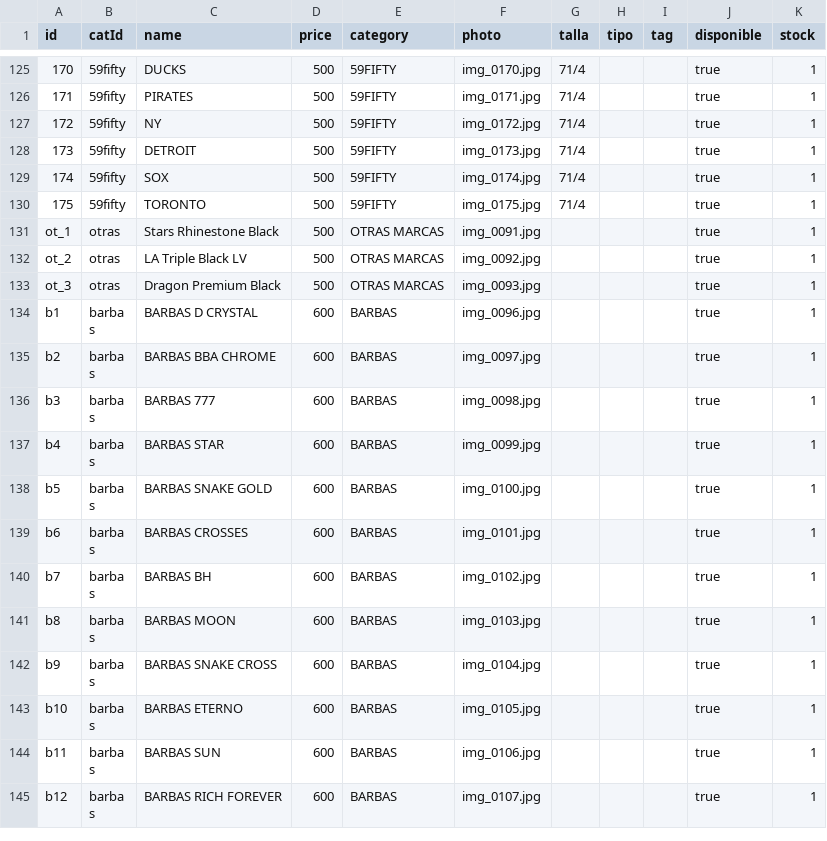
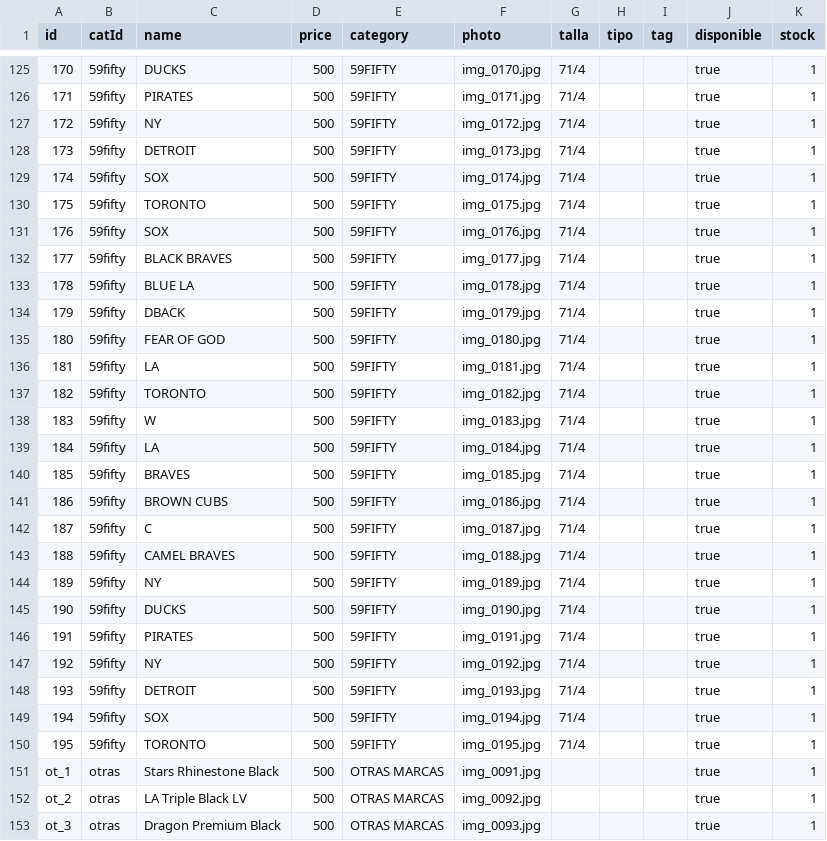
Before and after one commit to desertclub25/desertclub25.github.io, a CSV file: catalog.csv, drawn as a sheet; only a part is shown, gaps mark what is left out; the shorter side is filled out with more unchanged rows; the diff names each change by its address in the sheet, - before the commit and + after, or states it on an @@ line.

Commit message:
Actualizar catálogo desde Admin — 14/11/2026, 11:08:14 p.m.

```diff
--- a/catalog.csv
+++ b/catalog.csv
+row 131: 176 | 59fifty | SOX | 500 | 59FIFTY | img_0176.jpg | 71/4 |  |  | true | 1
+row 132: 177 | 59fifty | BLACK BRAVES | 500 | 59FIFTY | img_0177.jpg | 71/4 |  |  | true | 1
+row 133: 178 | 59fifty | BLUE LA | 500 | 59FIFTY | img_0178.jpg | 71/4 |  |  | true | 1
+row 134: 179 | 59fifty | DBACK | 500 | 59FIFTY | img_0179.jpg | 71/4 |  |  | true | 1
+row 135: 180 | 59fifty | FEAR OF GOD | 500 | 59FIFTY | img_0180.jpg | 71/4 |  |  | true | 1
+row 136: 181 | 59fifty | LA | 500 | 59FIFTY | img_0181.jpg | 71/4 |  |  | true | 1
+row 137: 182 | 59fifty | TORONTO | 500 | 59FIFTY | img_0182.jpg | 71/4 |  |  | true | 1
+row 138: 183 | 59fifty | W | 500 | 59FIFTY | img_0183.jpg | 71/4 |  |  | true | 1
+row 139: 184 | 59fifty | LA | 500 | 59FIFTY | img_0184.jpg | 71/4 |  |  | true | 1
+row 140: 185 | 59fifty | BRAVES | 500 | 59FIFTY | img_0185.jpg | 71/4 |  |  | true | 1
+row 141: 186 | 59fifty | BROWN CUBS | 500 | 59FIFTY | img_0186.jpg | 71/4 |  |  | true | 1
+row 142: 187 | 59fifty | C | 500 | 59FIFTY | img_0187.jpg | 71/4 |  |  | true | 1
+row 143: 188 | 59fifty | CAMEL BRAVES | 500 | 59FIFTY | img_0188.jpg | 71/4 |  |  | true | 1
+row 144: 189 | 59fifty | NY | 500 | 59FIFTY | img_0189.jpg | 71/4 |  |  | true | 1
+row 145: 190 | 59fifty | DUCKS | 500 | 59FIFTY | img_0190.jpg | 71/4 |  |  | true | 1
+row 146: 191 | 59fifty | PIRATES | 500 | 59FIFTY | img_0191.jpg | 71/4 |  |  | true | 1
+row 147: 192 | 59fifty | NY | 500 | 59FIFTY | img_0192.jpg | 71/4 |  |  | true | 1
+row 148: 193 | 59fifty | DETROIT | 500 | 59FIFTY | img_0193.jpg | 71/4 |  |  | true | 1
+row 149: 194 | 59fifty | SOX | 500 | 59FIFTY | img_0194.jpg | 71/4 |  |  | true | 1
+row 150: 195 | 59fifty | TORONTO | 500 | 59FIFTY | img_0195.jpg | 71/4 |  |  | true | 1
```
